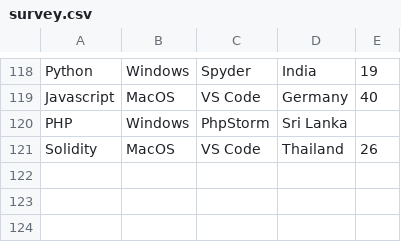
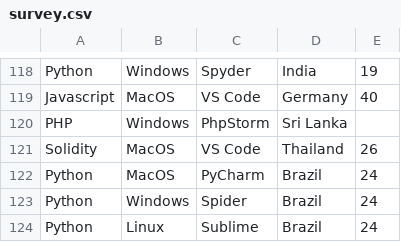
Before and after one commit to joelibaceta/hacktoberfest-training-2019, a CSV file: survey.csv, drawn as a sheet; only a part is shown, gaps mark what is left out; the diff names each change by its address in the sheet, - before the commit and + after, or states it on an @@ line.

Commit message:
Update survey.csv

```diff
--- a/survey.csv
+++ b/survey.csv
+row 122: Python | MacOS | PyCharm | Brazil | 24
+row 123: Python | Windows | Spider | Brazil | 24
+row 124: Python | Linux | Sublime | Brazil | 24
```
